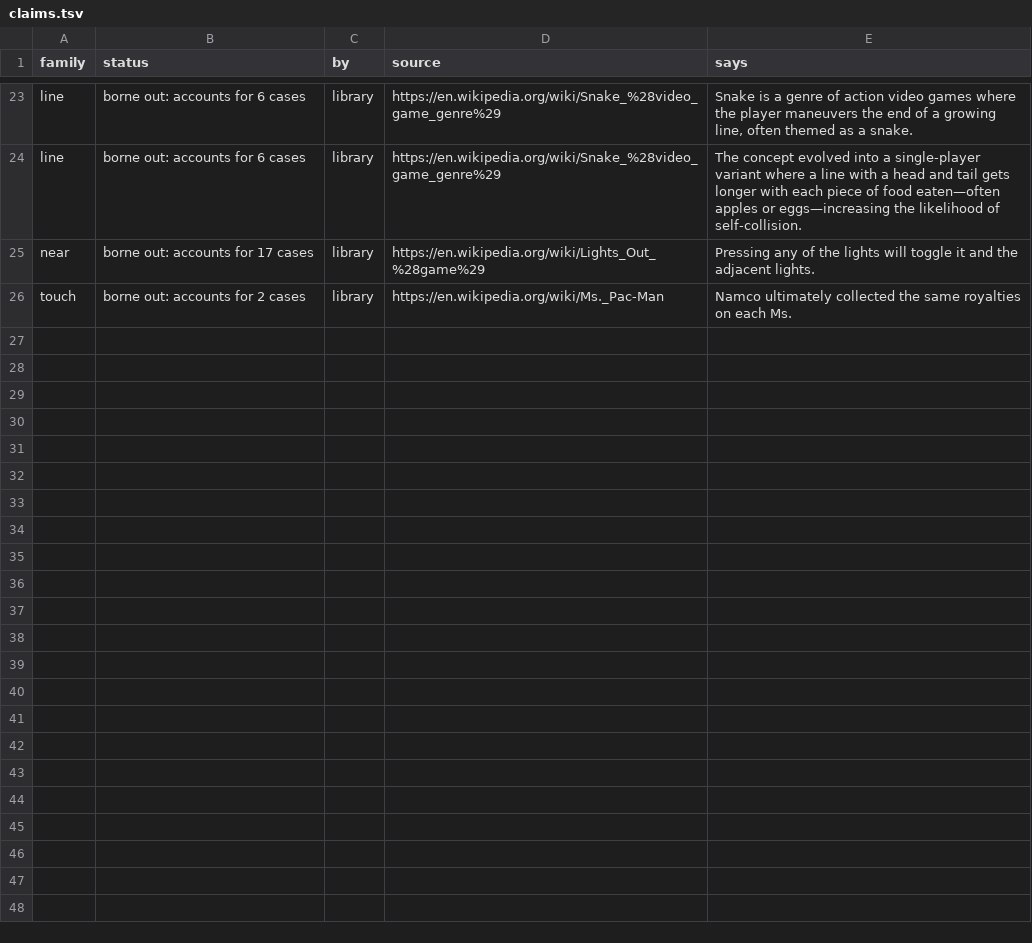
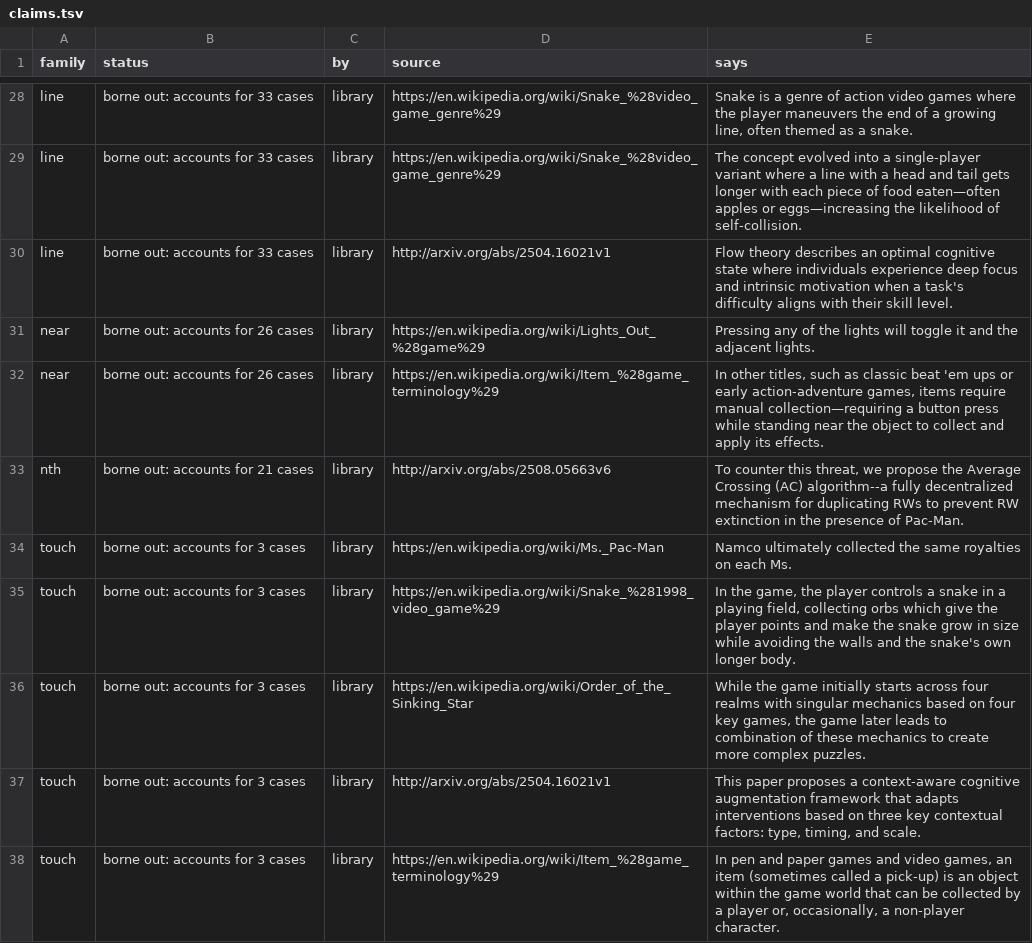
Before and after one commit to pra-ji-moh/ciall, a TSV file: child/library/claims.tsv, drawn as a sheet; only a part is shown, gaps mark what is left out; addresses are those after the commit; the diff covers the shown part only; the diff names each change by its address in the sheet, - before the commit and + after, or states it on an @@ line.

Commit message:
child: 2026-10-19 17:34  this stretch 0 of 38 levels; best ever 24; 8 min; game:now/best ar25:0/2 cd82:0/2 dc22:0/1 bp35:0/1 cn

```diff
--- a/child/library/claims.tsv
+++ b/child/library/claims.tsv
-B28:B29 (status): borne out: accounts for 6 cases
+B28:B29 (status): borne out: accounts for 33 cases
+row 30: line | borne out: accounts for 33 cases | library | http://arxiv.org/abs/2504.16021v1 | Flow theory describes an optimal cognitive state where individuals experience deep focus and intrinsic motivation when a task's difficulty aligns with their skill level.
-B31 (status): borne out: accounts for 17 cases
+B31 (status): borne out: accounts for 26 cases
+row 32: near | borne out: accounts for 26 cases | library | https://en.wikipedia.org/wiki/Item_%28game_terminology%29 | In other titles, such as classic beat 'em ups or early action-adventure games, items require manual collection—requiring a button press while standing near the object to collect and apply its effects.
+row 33: nth | borne out: accounts for 21 cases | library | http://arxiv.org/abs/2508.05663v6 | To counter this threat, we propose the Average Crossing (AC) algorithm--a fully decentralized mechanism for duplicating RWs to prevent RW extinction in the presence of Pac-Man.
-B34 (status): borne out: accounts for 2 cases
+B34 (status): borne out: accounts for 3 cases
+row 35: touch | borne out: accounts for 3 cases | library | https://en.wikipedia.org/wiki/Snake_%281998_video_game%29 | In the game, the player controls a snake in a playing field, collecting orbs which give the player points and make the snake grow in size while avoiding the walls and the snake's own longer body.
+row 36: touch | borne out: accounts for 3 cases | library | https://en.wikipedia.org/wiki/Order_of_the_Sinking_Star | While the game initially starts across four realms with singular mechanics based on four key games, the game later leads to combination of these mechanics to create more complex puzzles.
+row 37: touch | borne out: accounts for 3 cases | library | http://arxiv.org/abs/2504.16021v1 | This paper proposes a context-aware cognitive augmentation framework that adapts interventions based on three key contextual factors: type, timing, and scale.
+row 38: touch | borne out: accounts for 3 cases | library | https://en.wikipedia.org/wiki/Item_%28game_terminology%29 | In pen and paper games and video games, an item (sometimes called a pick-up) is an object within the game world that can be collected by a player or, occasionally, a non-player character.
```
Also changed, not shown: 6 added rows, 1 removed row and 34 edited cells elsewhere in this file, 18 other files.
